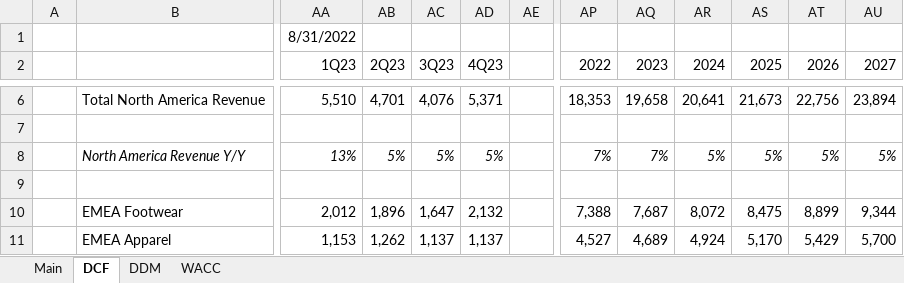
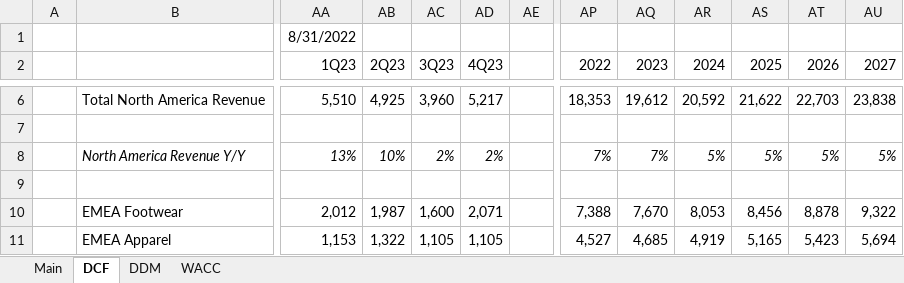
Before and after one commit to billysheldon/financialmodels, an Excel workbook: NKE.xlsx, sheet DCF, drawn as a sheet; only a part is shown, gaps mark what is left out; values as stored, in another font and other column widths than the file's, no borders; charts and pictures and conditional formats not drawn; the diff covers the shown part only; the diff names each change by its address in the sheet, - before the commit and + after, or states it on an @@ line.

```diff
--- a/NKE.xlsx (sheet DCF)
+++ b/NKE.xlsx (sheet DCF)
-AB6 (2Q23): 4,701
+AB6 (2Q23): 4,925
-AC6 (3Q23): 4,076
+AC6 (3Q23): 3,960
-AD6 (4Q23): 5,371
+AD6 (4Q23): 5,217
-AQ6 (2023): 19,658
+AQ6 (2023): 19,612
-AR6 (2024): 20,641
+AR6 (2024): 20,592
-AS6 (2025): 21,673
+AS6 (2025): 21,622
-AT6 (2026): 22,756
+AT6 (2026): 22,703
-AU6 (2027): 23,894
+AU6 (2027): 23,838
-AB8 (2Q23): 5%
+AB8 (2Q23): 10%
-AC8 (3Q23): 5%
+AC8 (3Q23): 2%
-AD8 (4Q23): 5%
+AD8 (4Q23): 2%
-AB10 (2Q23): 1,896
+AB10 (2Q23): 1,987
-AC10 (3Q23): 1,647
+AC10 (3Q23): 1,600
-AD10 (4Q23): 2,132
+AD10 (4Q23): 2,071
-AQ10 (2023): 7,687
+AQ10 (2023): 7,670
-AR10 (2024): 8,072
+AR10 (2024): 8,053
-AS10 (2025): 8,475
+AS10 (2025): 8,456
-AT10 (2026): 8,899
+AT10 (2026): 8,878
-AU10 (2027): 9,344
+AU10 (2027): 9,322
-AB11 (2Q23): 1,262
+AB11 (2Q23): 1,322
-AC11 (3Q23): 1,137
+AC11 (3Q23): 1,105
-AD11 (4Q23): 1,137
+AD11 (4Q23): 1,105
-AQ11 (2023): 4,689
+AQ11 (2023): 4,685
-AR11 (2024): 4,924
+AR11 (2024): 4,919
-AS11 (2025): 5,170
+AS11 (2025): 5,165
-AT11 (2026): 5,429
+AT11 (2026): 5,423
-AU11 (2027): 5,700
+AU11 (2027): 5,694
```
Also changed, not shown: 600 edited cells elsewhere in this sheet, sheet Main, sheet WACC, sheet DDM.
